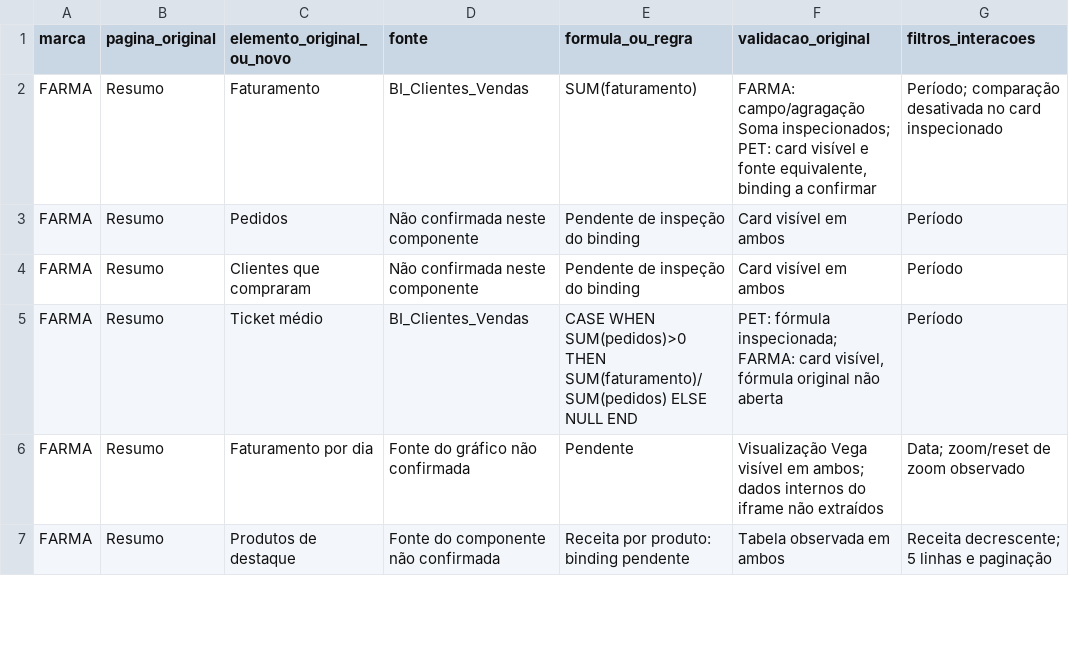
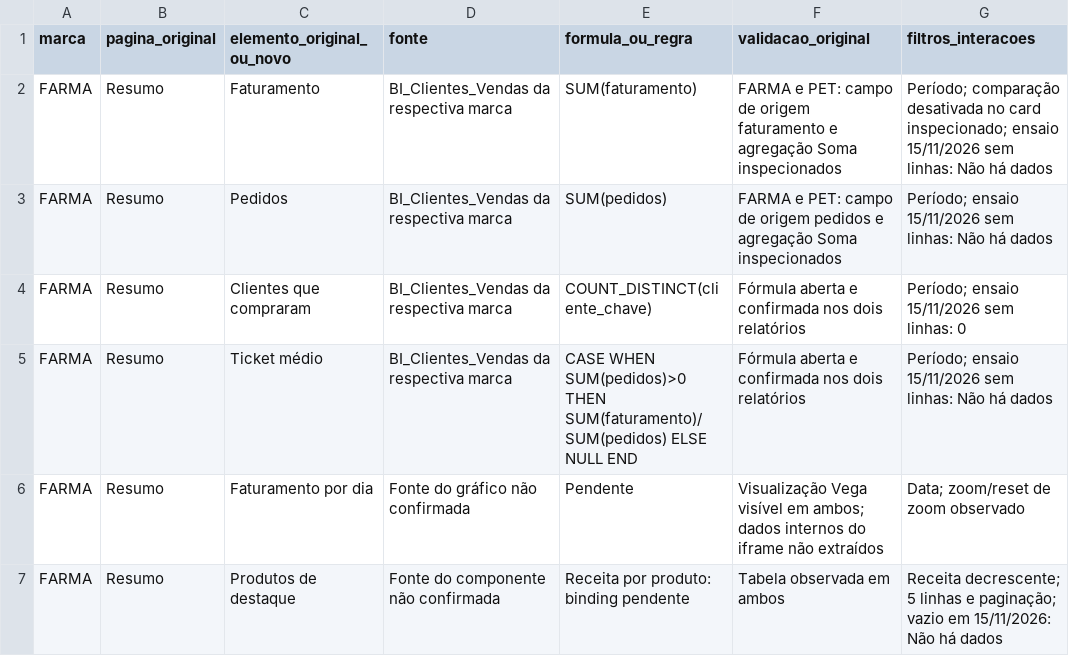
Before and after one commit to felipetelesbarbosa/NexoFlow, a CSV file: docs/planejamento/etapa-3-5/matriz_paridade.csv, drawn as a sheet; only a part is shown; the diff covers the shown part only; the diff names each change by its address in the sheet, - before the commit and + after, or states it on an @@ line.

Commit message:
Conferir combinações e filtros dos painéis [skip release]

```diff
--- a/docs/planejamento/etapa-3-5/matriz_paridade.csv
+++ b/docs/planejamento/etapa-3-5/matriz_paridade.csv
-D2 (fonte): BI_Clientes_Vendas
+D2 (fonte): BI_Clientes_Vendas da respectiva marca
-F2 (validacao_original): FARMA: campo/agragação Soma inspecionados; PET: card visível e fonte equivalente, binding a confirmar
+F2 (validacao_original): FARMA e PET: campo de origem faturamento e agregação Soma inspecionados
-G2 (filtros_interacoes): …no card inspecionado
+G2 (filtros_interacoes): …no card inspecionado; ensaio 15/11/2026 sem linhas: Não há dados
-D3:D4 (fonte): Não confirmada neste componente
+D3:D4 (fonte): BI_Clientes_Vendas da respectiva marca
-E3 (formula_ou_regra): Pendente de inspeção do binding
+E3 (formula_ou_regra): SUM(pedidos)
-F3 (validacao_original): Card visível em ambos
+F3 (validacao_original): FARMA e PET: campo de origem pedidos e agregação Soma inspecionados
-G3 (filtros_interacoes): Período
+G3 (filtros_interacoes): Período; ensaio 15/11/2026 sem linhas: Não há dados
-E4 (formula_ou_regra): Pendente de inspeção do binding
+E4 (formula_ou_regra): COUNT_DISTINCT(cliente_chave)
-F4 (validacao_original): Card visível em ambos
+F4 (validacao_original): Fórmula aberta e confirmada nos dois relatórios
-G4 (filtros_interacoes): Período
+G4 (filtros_interacoes): Período; ensaio 15/11/2026 sem linhas: 0
-D5 (fonte): BI_Clientes_Vendas
+D5 (fonte): BI_Clientes_Vendas da respectiva marca
-F5 (validacao_original): PET: fórmula inspecionada; FARMA: card visível, fórmula original não aberta
+F5 (validacao_original): Fórmula aberta e confirmada nos dois relatórios
-G5 (filtros_interacoes): Período
+G5 (filtros_interacoes): Período; ensaio 15/11/2026 sem linhas: Não há dados
-G7 (filtros_interacoes): …linhas e paginação
+G7 (filtros_interacoes): …linhas e paginação; vazio em 15/11/2026: Não há dados
```
Also changed, not shown: 41 edited cells elsewhere in this file, 1 other file.
